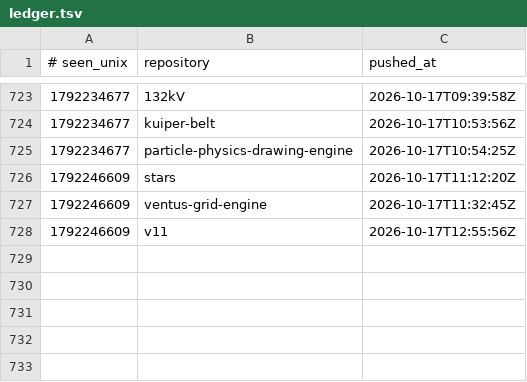
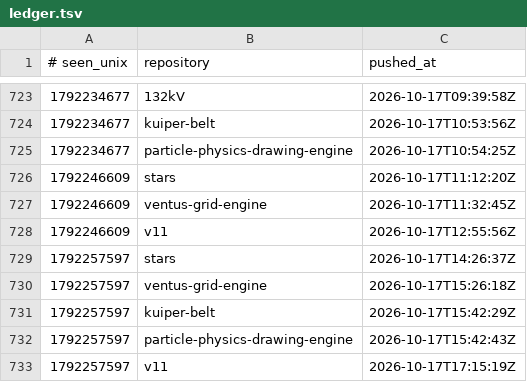
Before and after one commit to Ventusltd/time-stone, a TSV file: ledger.tsv, drawn as a sheet; only a part is shown, gaps mark what is left out; the diff names each change by its address in the sheet, - before the commit and + after, or states it on an @@ line.

```diff
--- a/ledger.tsv
+++ b/ledger.tsv
+row 729: 1792257597 | stars | 2026-10-17T14:26:37Z
+row 730: 1792257597 | ventus-grid-engine | 2026-10-17T15:26:18Z
+row 731: 1792257597 | kuiper-belt | 2026-10-17T15:42:29Z
+row 732: 1792257597 | particle-physics-drawing-engine | 2026-10-17T15:42:43Z
+row 733: 1792257597 | v11 | 2026-10-17T17:15:19Z
```
Also changed, not shown: 1 other file.
